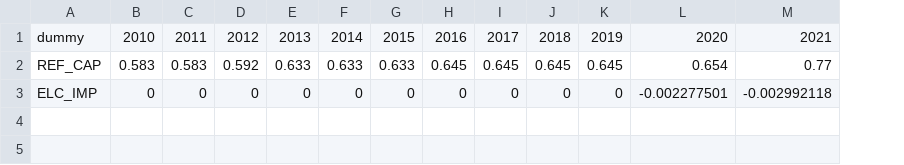
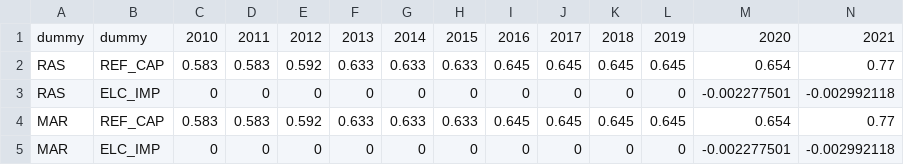
Before and after one commit to e3modelling/OPEN-PROM, a CSV file: iSuppRefCapacity.csv, drawn as a sheet; only a part is shown; rows hold the shown columns only; the diff names each change by its address in the sheet, - before the commit and + after, or states it on an @@ line.

```diff
--- a/iSuppRefCapacity.csv
+++ b/iSuppRefCapacity.csv
+column A, rows 1-3: dummy | RAS | RAS
+row 4: MAR | REF_CAP | 0.583 | 0.583 | 0.592 | 0.633 | 0.633 | 0.633 | 0.645 | 0.645 | 0.645 | 0.645 | 0.654 | 0.77
+row 5: MAR | ELC_IMP | 0 | 0 | 0 | 0 | 0 | 0 | 0 | 0 | 0 | 0 | -0.002277501 | -0.002992118
```
Also changed, not shown: iEneProdRDscenariosSupplement.csv, iSupTrnasfOutputRefineries.csv, 8 other files.
